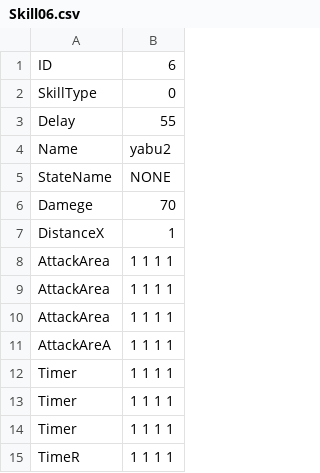
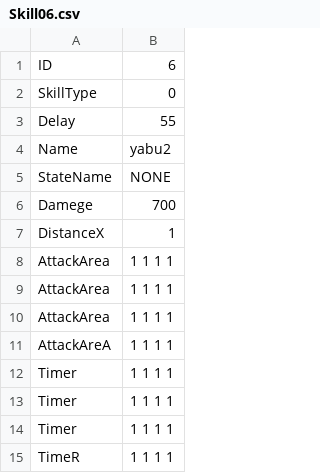
Before and after one commit to YuraIkeuchi/LastTeam, a CSV file: Resources/csv/chara/player/skill/Skill06.csv, drawn as a sheet.

```diff
--- a/Resources/csv/chara/player/skill/Skill06.csv
+++ b/Resources/csv/chara/player/skill/Skill06.csv
@@ -5,3 +5,3 @@ Name,yabu2
 StateName,NONE
-Damege,70
+Damege,700
 DistanceX,1
```
Also changed, not shown: 4 other files.
